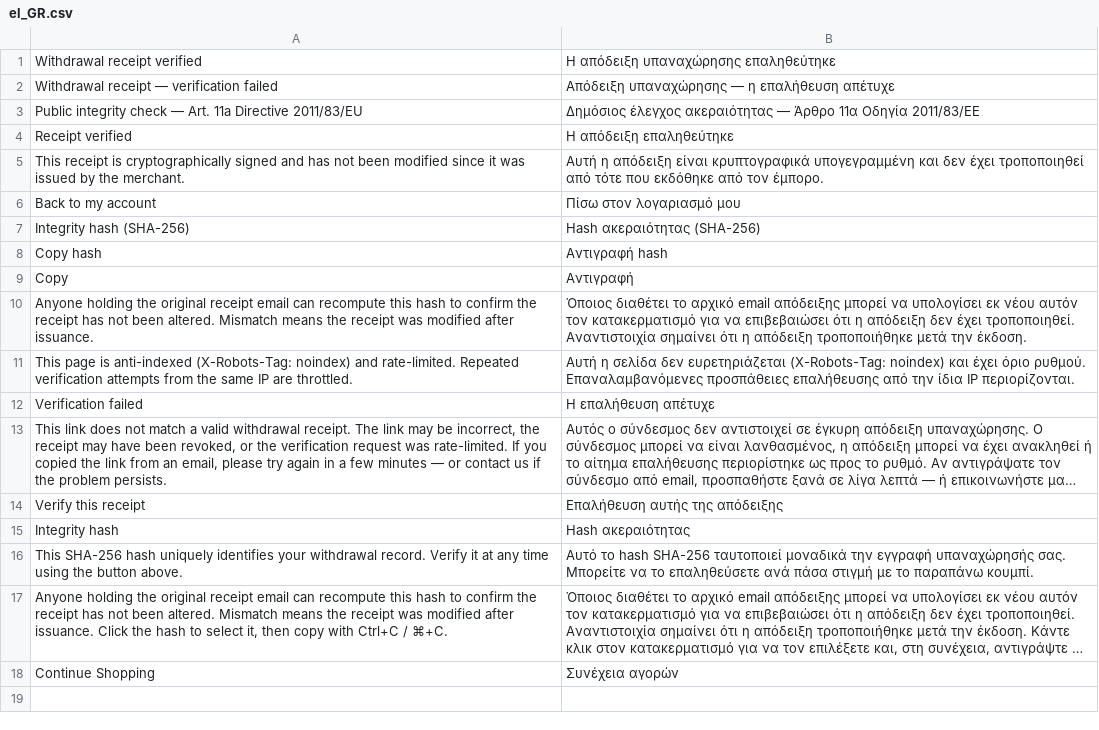
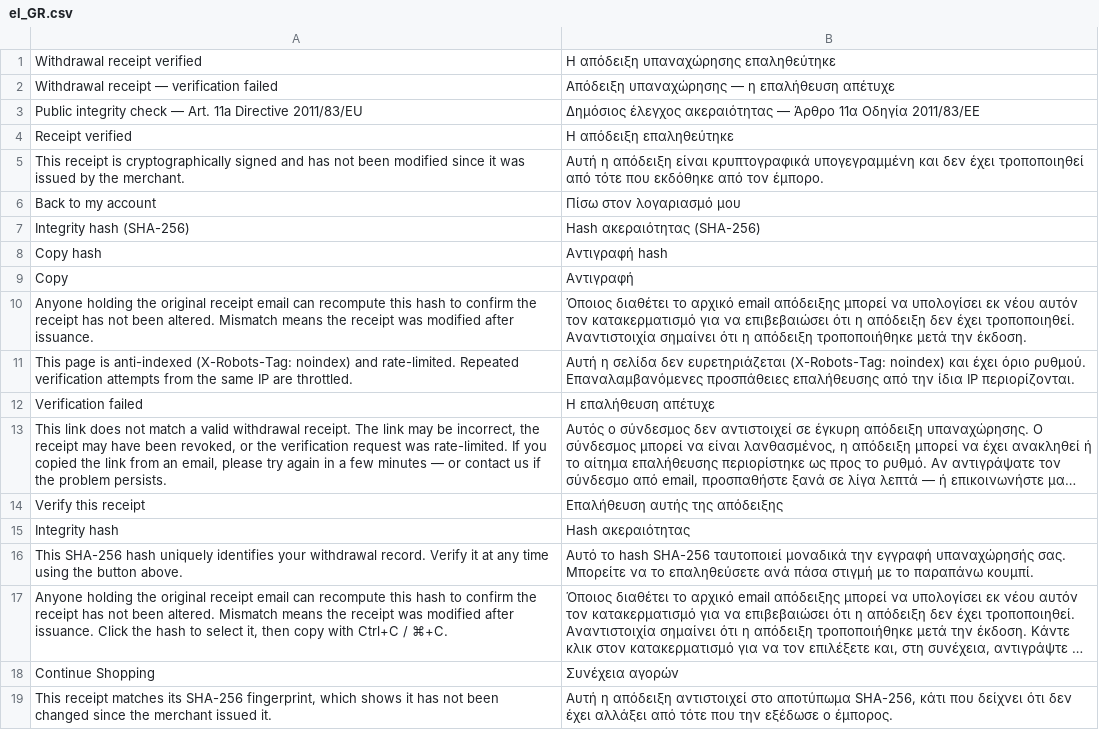
Before and after one commit to rebimol/module-eu-withdrawal-receipt-verify, a CSV file: i18n/el_GR.csv, drawn as a sheet; long unchanged cells end in ….

Commit message:
Describe the verify result as a SHA-256 fingerprint match, not a signature

```diff
--- a/i18n/el_GR.csv
+++ b/i18n/el_GR.csv
@@ -18 +18,2 @@
 "Continue Shopping","Συνέχεια αγορών"
+"This receipt matches its SHA-256 fingerprint, which shows it has not been changed since the merchant issued it.","Αυτή η απόδειξη αντιστοιχεί στο αποτύπωμα SHA-256, κάτι που δείχνει ότι δεν έχει αλλάξει από τότε που την εξέδωσε ο έμπορος."
```
Also changed, not shown: i18n/bg_BG.csv, i18n/de_DE.csv, 21 other files.
